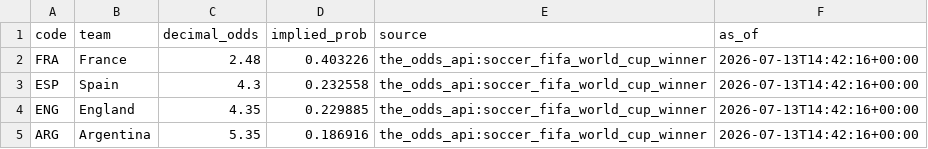
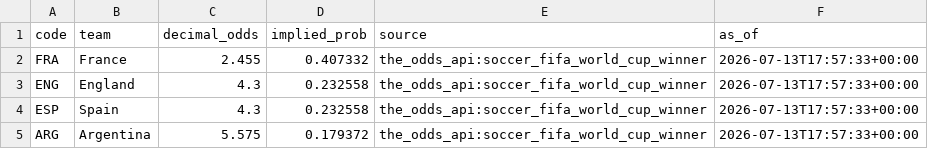
Before and after one commit to j-abed/world-cup-predictor, a CSV file: data/market_odds.csv, drawn as a sheet.

```diff
--- a/data/market_odds.csv
+++ b/data/market_odds.csv
@@ -1,5 +1,5 @@
 code,team,decimal_odds,implied_prob,source,as_of
-FRA,France,2.48,0.403226,the_odds_api:soccer_fifa_world_cup_winner,2026-07-13T14:42:16+00:00
-ESP,Spain,4.3,0.232558,the_odds_api:soccer_fifa_world_cup_winner,2026-07-13T14:42:16+00:00
-ENG,England,4.35,0.229885,the_odds_api:soccer_fifa_world_cup_winner,2026-07-13T14:42:16+00:00
-ARG,Argentina,5.35,0.186916,the_odds_api:soccer_fifa_world_cup_winner,2026-07-13T14:42:16+00:00
+FRA,France,2.455,0.407332,the_odds_api:soccer_fifa_world_cup_winner,2026-07-13T17:57:33+00:00
+ENG,England,4.3,0.232558,the_odds_api:soccer_fifa_world_cup_winner,2026-07-13T17:57:33+00:00
+ESP,Spain,4.3,0.232558,the_odds_api:soccer_fifa_world_cup_winner,2026-07-13T17:57:33+00:00
+ARG,Argentina,5.575,0.179372,the_odds_api:soccer_fifa_world_cup_winner,2026-07-13T17:57:33+00:00
```
Also changed, not shown: 1 other file.
